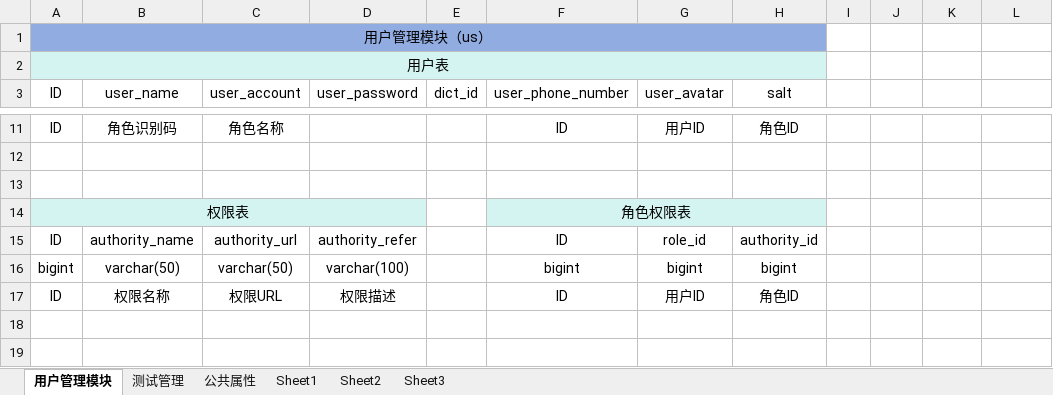
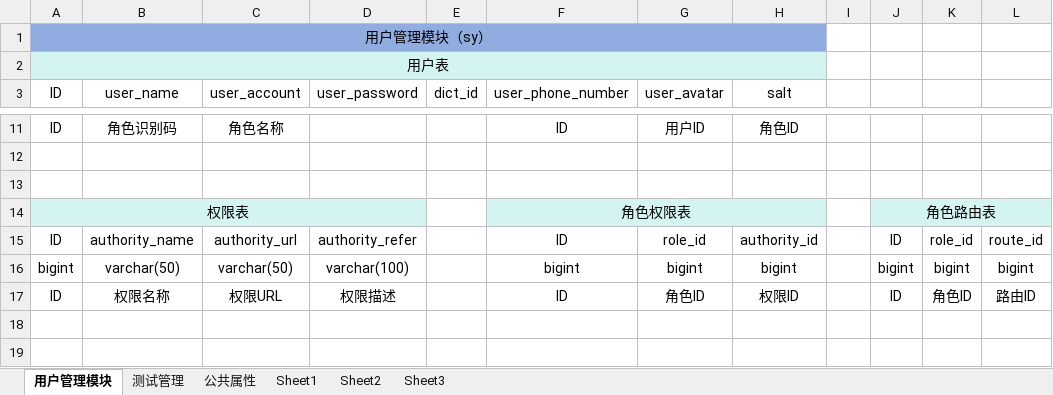
Before and after one commit to LiuWu223/sw, an Excel workbook: 数据库设计表.xlsx, sheet 用户管理模块, drawn as a sheet; only a part is shown, gaps mark what is left out; values as stored, in another font and other column widths than the file's, no borders; the diff names each change by its address in the sheet, - before the commit and + after, or states it on an @@ line.

```diff
--- a/数据库设计表.xlsx (sheet 用户管理模块)
+++ b/数据库设计表.xlsx (sheet 用户管理模块)
-A1 (ID): 用户管理模块（us）
+A1 (ID): 用户管理模块（sy）
-J14: (empty)
+J14: 角色路由表
-J14:L14 fill: none
+J14:L14 fill: #D4F4F2
+J14:L14 merged
-J15: (empty)
+J15: ID
-K15: (empty)
+K15: role_id
-L15: (empty)
+L15: route_id
-J16: (empty)
+J16: bigint
-K16: (empty)
+K16: bigint
-L16: (empty)
+L16: bigint
-G17 (user_avatar): 用户ID
+G17 (user_avatar): 角色ID
-H17 (salt): 角色ID
+H17 (salt): 权限ID
-J17: (empty)
+J17: ID
-K17: (empty)
+K17: 角色ID
-L17: (empty)
+L17: 路由ID
```
Also changed, not shown: sheet 测试管理, sheet 公共属性, 4 other files.
